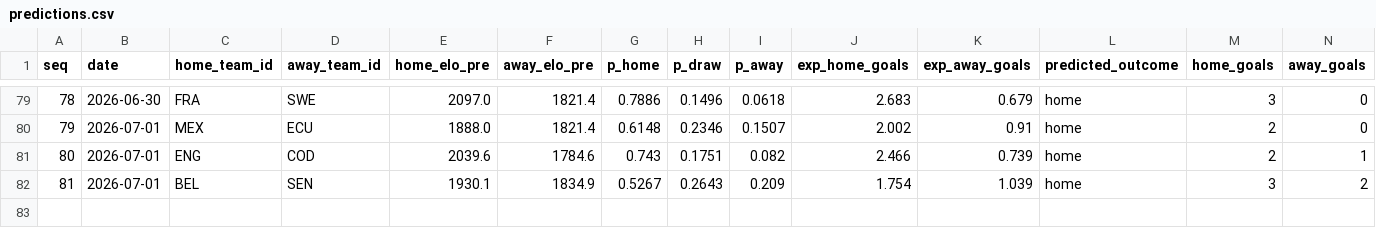
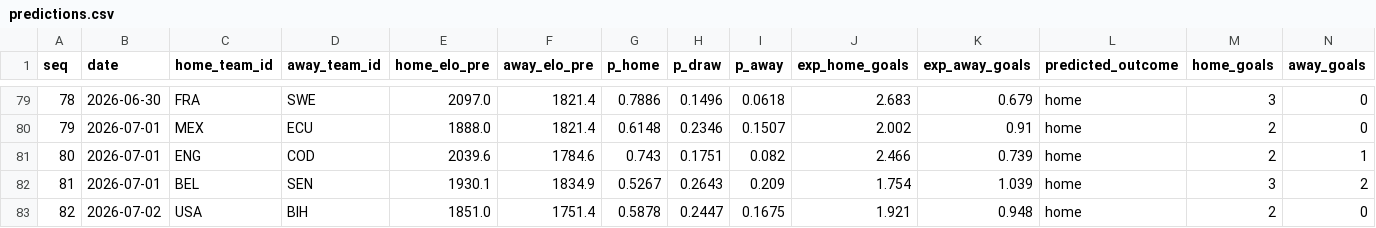
Before and after one commit to camh000/World-cup-predictor, a CSV file: data/predictions.csv, drawn as a sheet; only a part is shown, gaps mark what is left out; rows hold the shown columns only; the diff names each change by its address in the sheet, - before the commit and + after, or states it on an @@ line.

```diff
--- a/data/predictions.csv
+++ b/data/predictions.csv
+row 83: 82 | 2026-07-02 | USA | BIH | 1851.0 | 1751.4 | 0.5878 | 0.2447 | 0.1675 | 1.921 | 0.948 | home | 2 | 0
```
Also changed, not shown: data/ratings_history.csv, data/results.csv, 2 other files.
